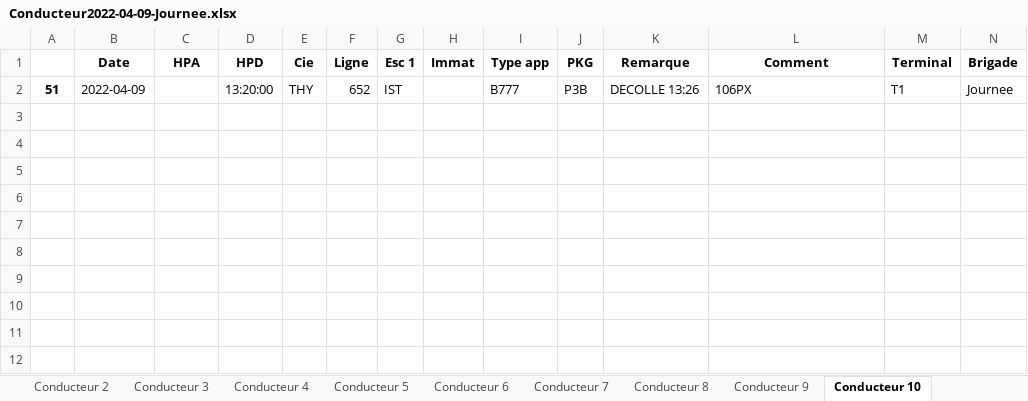
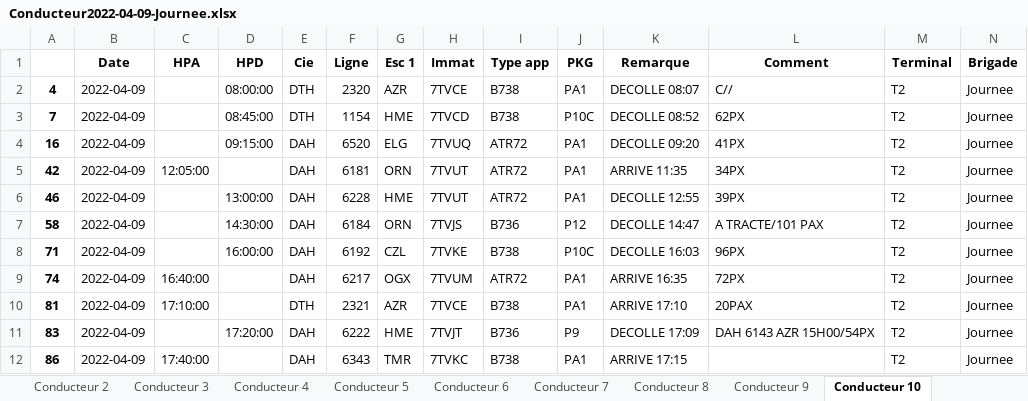
Before and after one commit to AM-2R/PFE, an Excel workbook: Conducteur2022-04-09-Journee.xlsx, sheet Conducteur 10, drawn as a sheet; values as stored, in another font and other column widths than the file's, no borders; removed rows and columns are numbered as before the commit, all else as after; the diff names each change by its address in the sheet, - before the commit and + after, or states it on an @@ line.

```diff
--- a/Conducteur2022-04-09-Journee.xlsx (sheet Conducteur 10)
+++ b/Conducteur2022-04-09-Journee.xlsx (sheet Conducteur 10)
-row 2: 51 | 2022-04-09 |  | 13:20:00 | THY | 652 | IST |  | B777 | P3B | DECOLLE 13:26 | 106PX | T1 | Journee
+row 2: 4 | 2022-04-09 |  | 08:00:00 | DTH | 2320 | AZR | 7TVCE | B738 | PA1 | DECOLLE 08:07 | C// | T2 | Journee
+row 3: 7 | 2022-04-09 |  | 08:45:00 | DTH | 1154 | HME | 7TVCD | B738 | P10C | DECOLLE 08:52 | 62PX | T2 | Journee
+row 4: 16 | 2022-04-09 |  | 09:15:00 | DAH | 6520 | ELG | 7TVUQ | ATR72 | PA1 | DECOLLE 09:20 | 41PX | T2 | Journee
+row 5: 42 | 2022-04-09 | 12:05:00 |  | DAH | 6181 | ORN | 7TVUT | ATR72 | PA1 | ARRIVE 11:35 | 34PX | T2 | Journee
+row 6: 46 | 2022-04-09 |  | 13:00:00 | DAH | 6228 | HME | 7TVUT | ATR72 | PA1 | DECOLLE 12:55 | 39PX | T2 | Journee
+row 7: 58 | 2022-04-09 |  | 14:30:00 | DAH | 6184 | ORN | 7TVJS | B736 | P12 | DECOLLE 14:47 | A TRACTE/101 PAX | T2 | Journee
+row 8: 71 | 2022-04-09 |  | 16:00:00 | DAH | 6192 | CZL | 7TVKE | B738 | P10C | DECOLLE 16:03 | 96PX | T2 | Journee
+row 9: 74 | 2022-04-09 | 16:40:00 |  | DAH | 6217 | OGX | 7TVUM | ATR72 | PA1 | ARRIVE 16:35 | 72PX | T2 | Journee
+row 10: 81 | 2022-04-09 | 17:10:00 |  | DTH | 2321 | AZR | 7TVCE | B738 | PA1 | ARRIVE 17:10 | 20PAX | T2 | Journee
+row 11: 83 | 2022-04-09 |  | 17:20:00 | DAH | 6222 | HME | 7TVJT | B736 | P9 | DECOLLE 17:09 | DAH 6143 AZR 15H00/54PX | T2 | Journee
+row 12: 86 | 2022-04-09 | 17:40:00 |  | DAH | 6343 | TMR | 7TVKC | B738 | PA1 | ARRIVE 17:15 |  | T2 | Journee
```
Also changed, not shown: sheet Conducteur 2, sheet Conducteur 4, sheet Conducteur 8, sheet Conducteur 1, sheet Conducteur 3, sheet Conducteur 6, 3 more sheets, Conducteur2022-04-10-Journee.xlsx, 4 other files.
